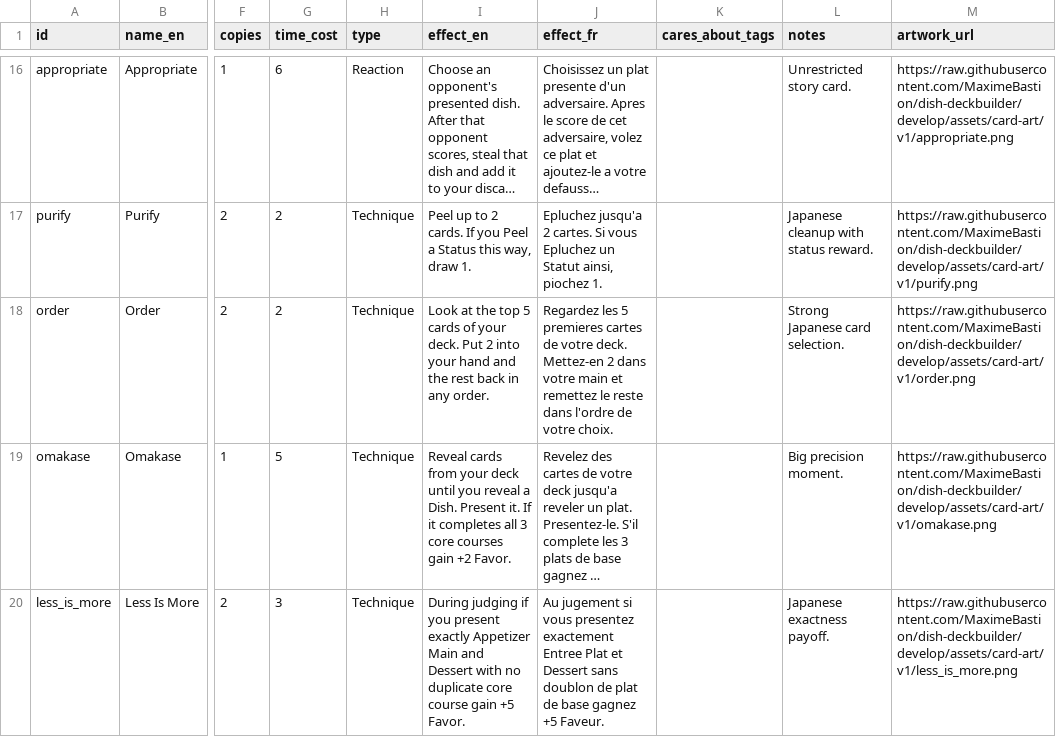
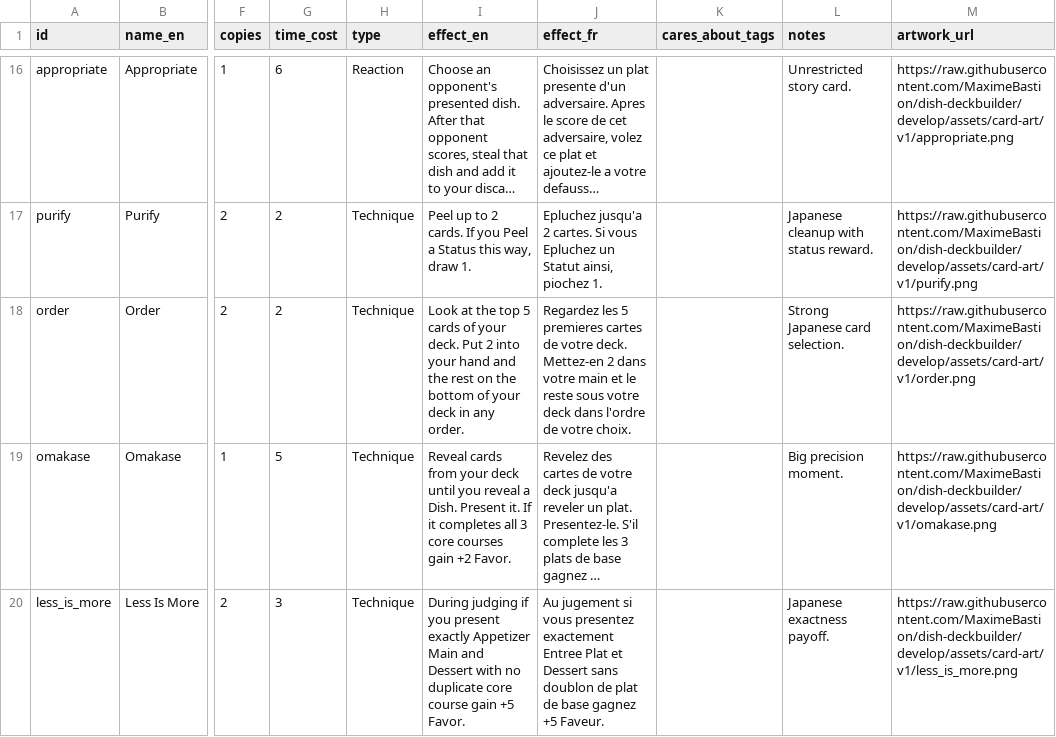
Before and after one commit to MaximeBastion/dish-deckbuilder, a CSV file: data/actions.csv, drawn as a sheet; only a part is shown, gaps mark what is left out; long unchanged cells end in …; the diff covers the shown part only; the diff names each change by its address in the sheet, - before the commit and + after, or states it on an @@ line.

```diff
--- a/data/actions.csv
+++ b/data/actions.csv
-I18 (effect_en): …the rest back in any…
+I18 (effect_en): …the rest on the bottom of your deck in any…
-J18 (effect_fr): …main et remettez le reste dans l'ordre…
+J18 (effect_fr): …main et le reste sous votre deck dans l'ordre…
```
Also changed, not shown: 2 edited cells elsewhere in this file, data/card_project_full_import.csv, data/card_project_full_import_fr.csv, 5 other files.
